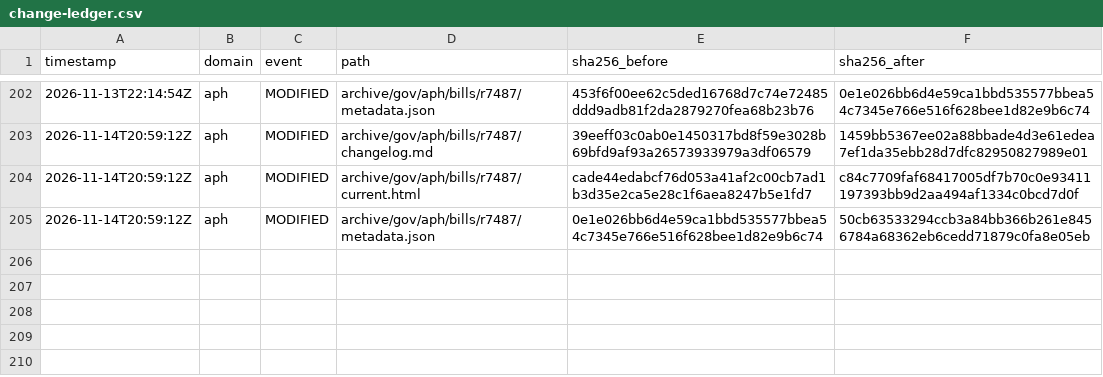
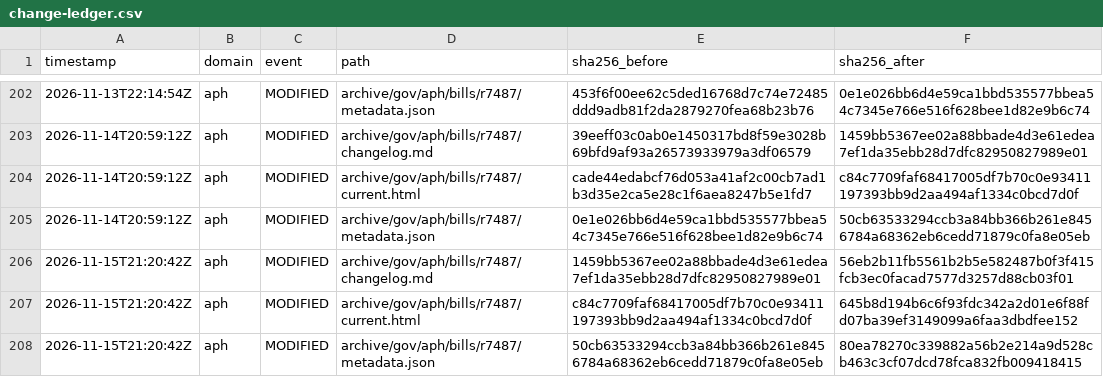
Before and after one commit to myNDISwiki/MyNDIS, a CSV file: archive/reports/aph/change-ledger.csv, drawn as a sheet; only a part is shown, gaps mark what is left out; the diff names each change by its address in the sheet, - before the commit and + after, or states it on an @@ line.

```diff
--- a/archive/reports/aph/change-ledger.csv
+++ b/archive/reports/aph/change-ledger.csv
+row 206: 2026-11-15T21:20:42Z | aph | MODIFIED | archive/gov/aph/bills/r7487/changelog.md | 1459bb5367ee02a88bbade4d3e61edea7ef1da35ebb28d7dfc82950827989e01 | 56eb2b11fb5561b2b5e582487b0f3f415fcb3ec0facad7577d3257d88cb03f01
+row 207: 2026-11-15T21:20:42Z | aph | MODIFIED | archive/gov/aph/bills/r7487/current.html | c84c7709faf68417005df7b70c0e93411197393bb9d2aa494af1334c0bcd7d0f | 645b8d194b6c6f93fdc342a2d01e6f88fd07ba39ef3149099a6faa3dbdfee152
+row 208: 2026-11-15T21:20:42Z | aph | MODIFIED | archive/gov/aph/bills/r7487/metadata.json | 50cb63533294ccb3a84bb366b261e8456784a68362eb6cedd71879c0fa8e05eb | 80ea78270c339882a56b2e214a9d528cb463c3cf07dcd78fca832fb009418415
```
Also changed, not shown: archive/reports/engage-ndis/change-ledger.csv, archive/reports/ndia/change-ledger.csv, 36 other files.
